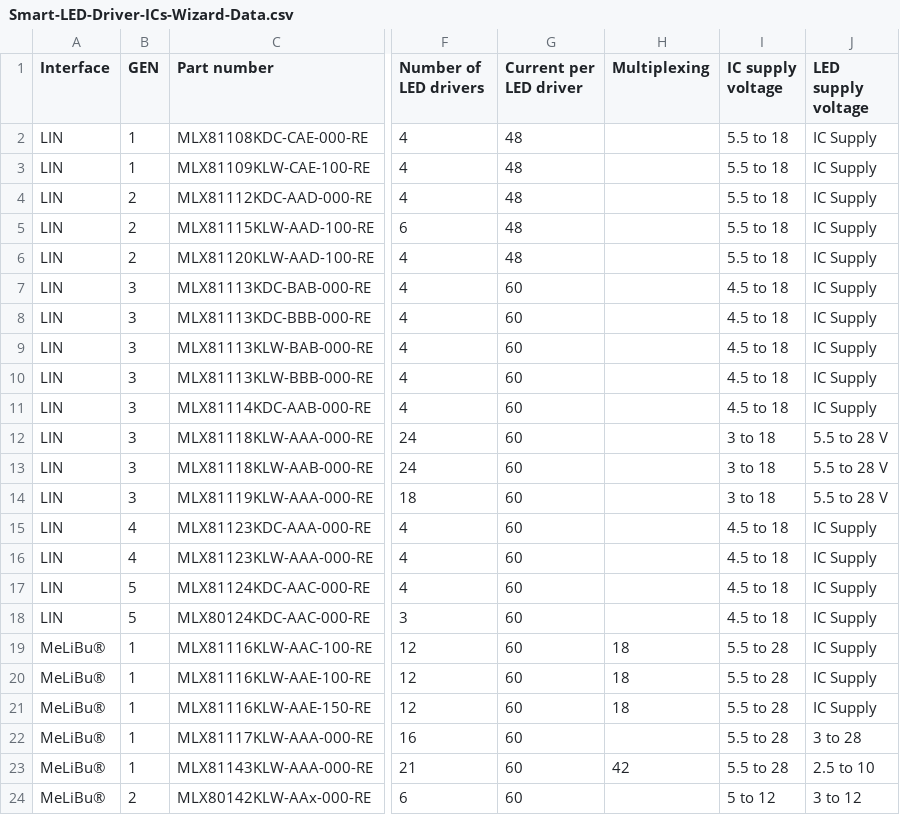
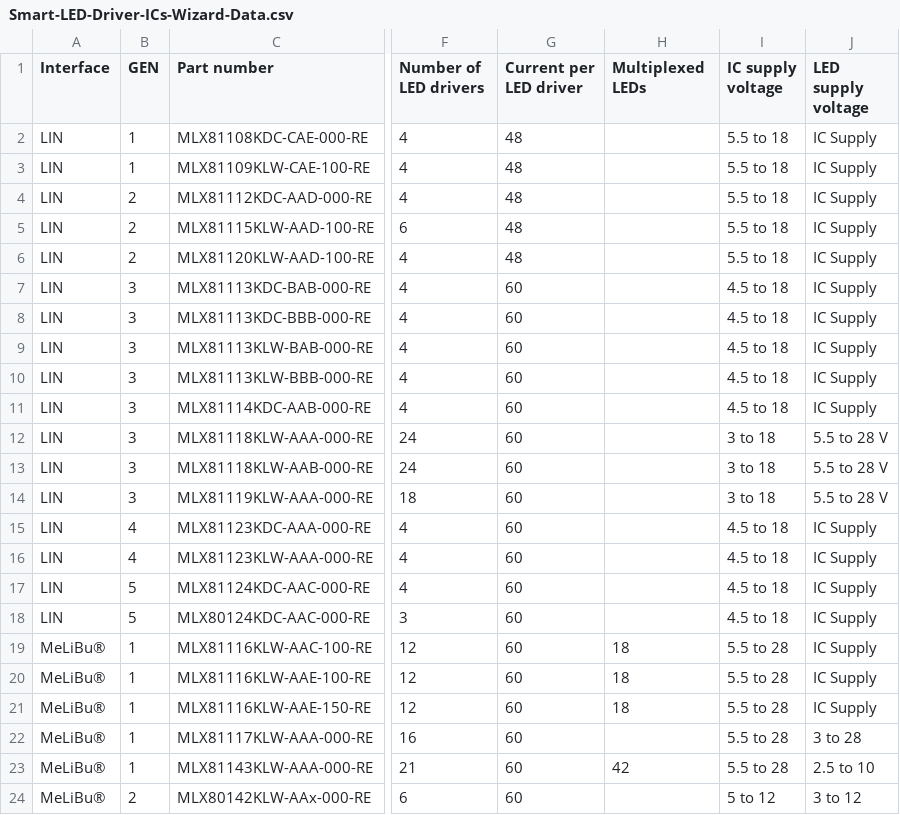
Before and after one commit to MelexisBC/Wizard---Smart-LED-Driver-ICs-Data, a CSV file: Smart-LED-Driver-ICs-Wizard-Data.csv, drawn as a sheet; only a part is shown, gaps mark what is left out; the diff names each change by its address in the sheet, - before the commit and + after, or states it on an @@ line.

Commit message:
Wizard - Smart LED driver ICs - Google sheet updated

```diff
--- a/Smart-LED-Driver-ICs-Wizard-Data.csv
+++ b/Smart-LED-Driver-ICs-Wizard-Data.csv
-H1: Multiplexing
+H1: Multiplexed LEDs
```
